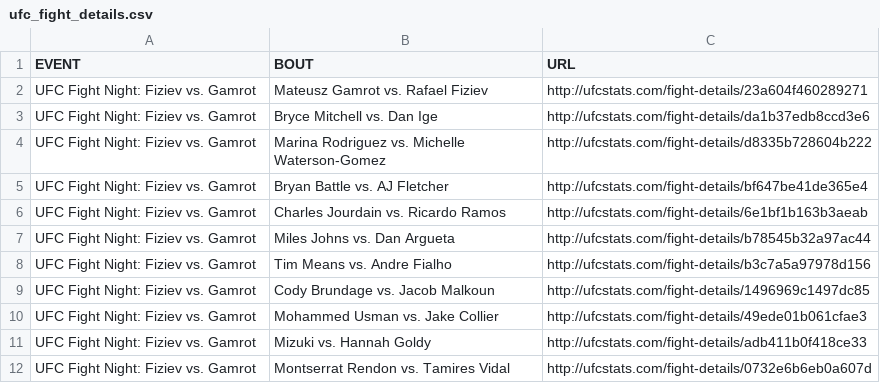
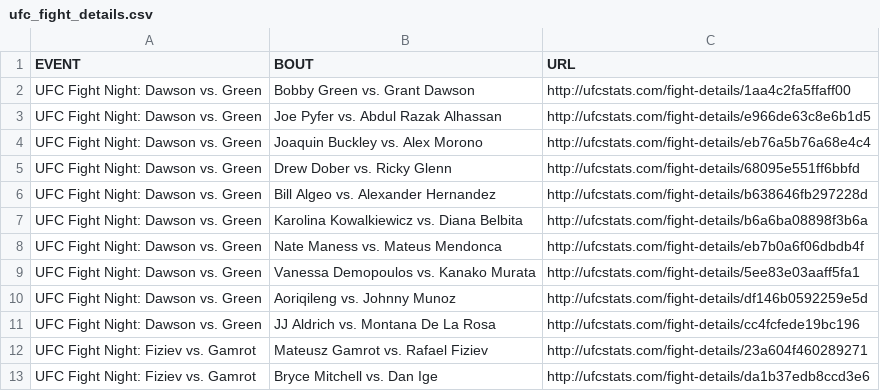
Before and after one commit to YashD5291/UFC-Stats-Scrap, a CSV file: ufc_fight_details.csv, drawn as a sheet; only a part is shown; the shorter side is filled out with more unchanged rows.

Commit message:
2023-10-08 data refresh

```diff
--- a/ufc_fight_details.csv
+++ b/ufc_fight_details.csv
@@ -1,2 +1,12 @@
 EVENT,BOUT,URL
+UFC Fight Night: Dawson vs. Green,Bobby Green vs. Grant Dawson,http://ufcstats.com/fight-details/1aa4c2fa5ffaff00
+UFC Fight Night: Dawson vs. Green,Joe Pyfer vs. Abdul Razak Alhassan,http://ufcstats.com/fight-details/e966de63c8e6b1d5
+UFC Fight Night: Dawson vs. Green,Joaquin Buckley vs. Alex Morono,http://ufcstats.com/fight-details/eb76a5b76a68e4c4
+UFC Fight Night: Dawson vs. Green,Drew Dober vs. Ricky Glenn,http://ufcstats.com/fight-details/68095e551ff6bbfd
+UFC Fight Night: Dawson vs. Green,Bill Algeo vs. Alexander Hernandez,http://ufcstats.com/fight-details/b638646fb297228d
+UFC Fight Night: Dawson vs. Green,Karolina Kowalkiewicz vs. Diana Belbita,http://ufcstats.com/fight-details/b6a6ba08898f3b6a
+UFC Fight Night: Dawson vs. Green,Nate Maness vs. Mateus Mendonca,http://ufcstats.com/fight-details/eb7b0a6f06dbdb4f
+UFC Fight Night: Dawson vs. Green,Vanessa Demopoulos vs. Kanako Murata,http://ufcstats.com/fight-details/5ee83e03aaff5fa1
+UFC Fight Night: Dawson vs. Green,Aoriqileng vs. Johnny Munoz,http://ufcstats.com/fight-details/df146b0592259e5d
+UFC Fight Night: Dawson vs. Green,JJ Aldrich vs. Montana De La Rosa,http://ufcstats.com/fight-details/cc4fcfede19bc196
 UFC Fight Night: Fiziev vs. Gamrot,Mateusz Gamrot vs. Rafael Fiziev,http://ufcstats.com/fight-details/23a604f460289271
```
Also changed, not shown: ufc_event_details.csv, 1 other file.
